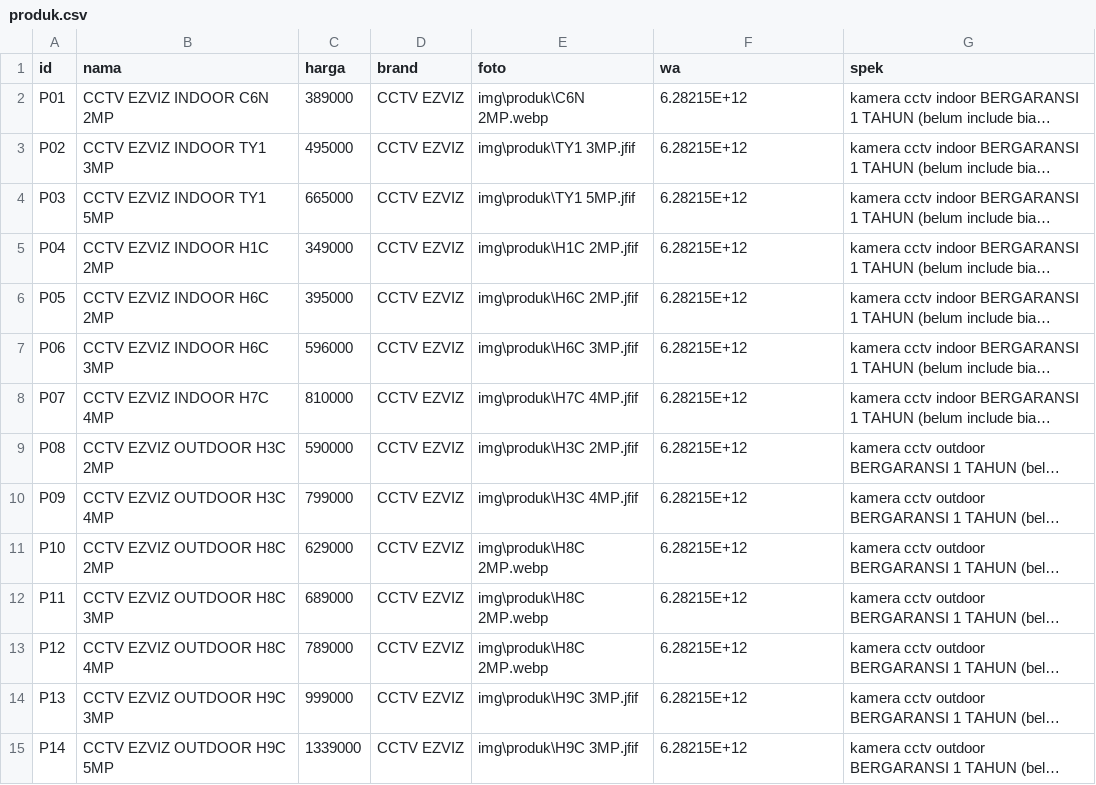
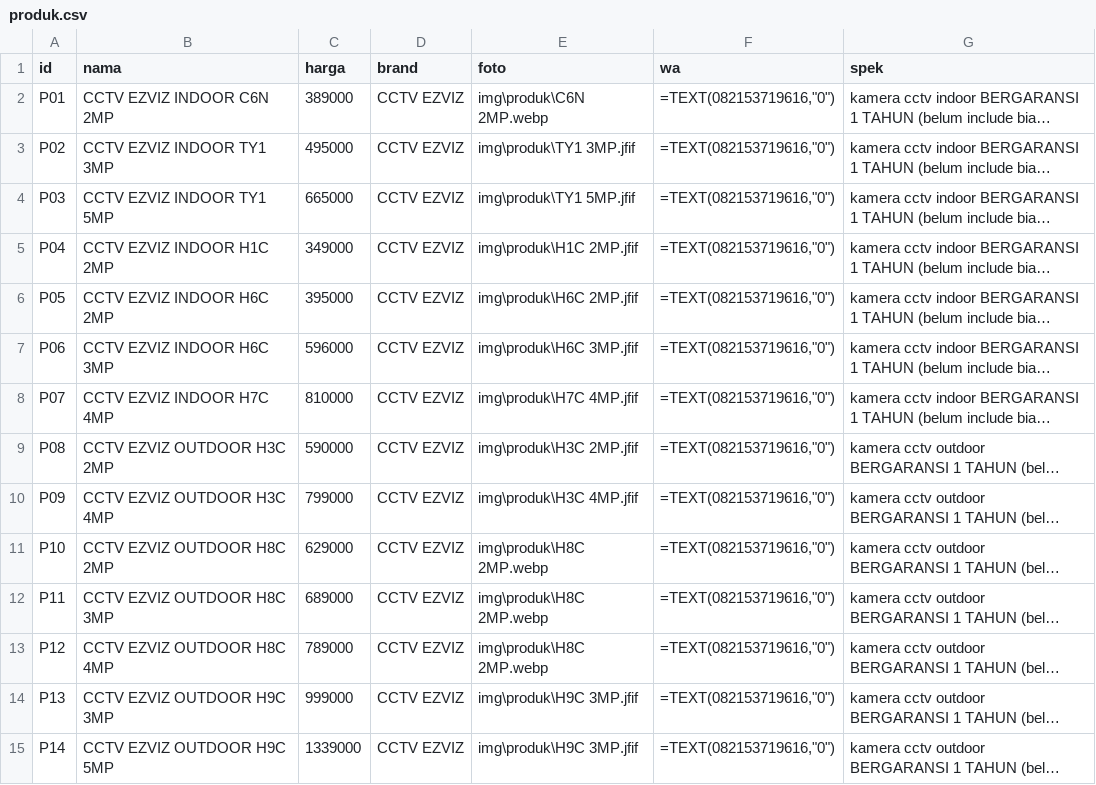
Before and after one commit to fendyfreelancestore/fendyfreelancestore, a CSV file: produk.csv, drawn as a sheet; only a part is shown; long unchanged cells end in …; the diff covers the shown part only; the diff names each change by its address in the sheet, - before the commit and + after, or states it on an @@ line.

Commit message:
Add files via upload

```diff
--- a/produk.csv
+++ b/produk.csv
-F2:F15 (wa): 6.28215E+12
+F2:F15 (wa): =TEXT(082153719616,"0")
```
Also changed, not shown: 62 edited cells elsewhere in this file.
